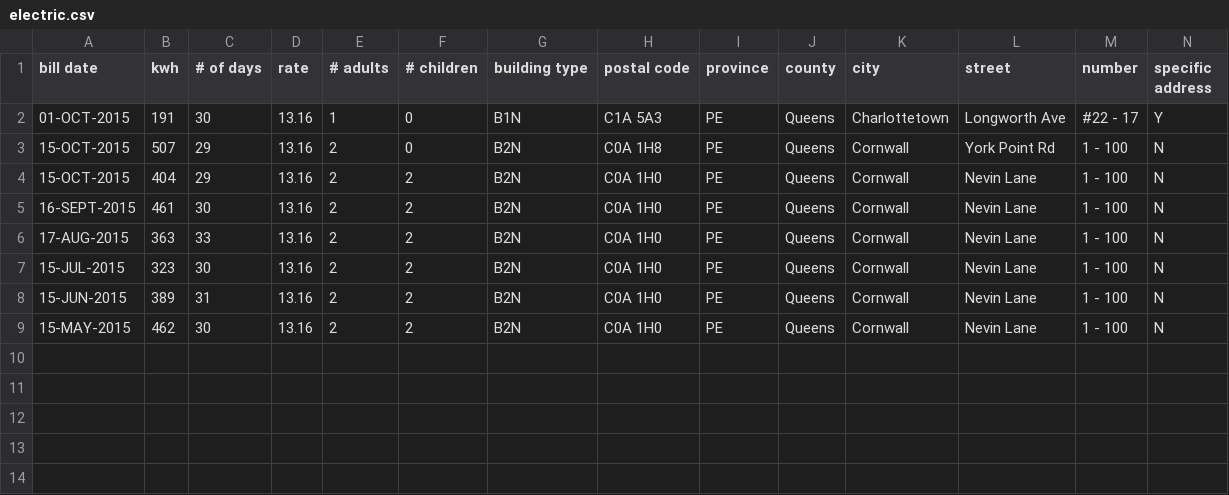
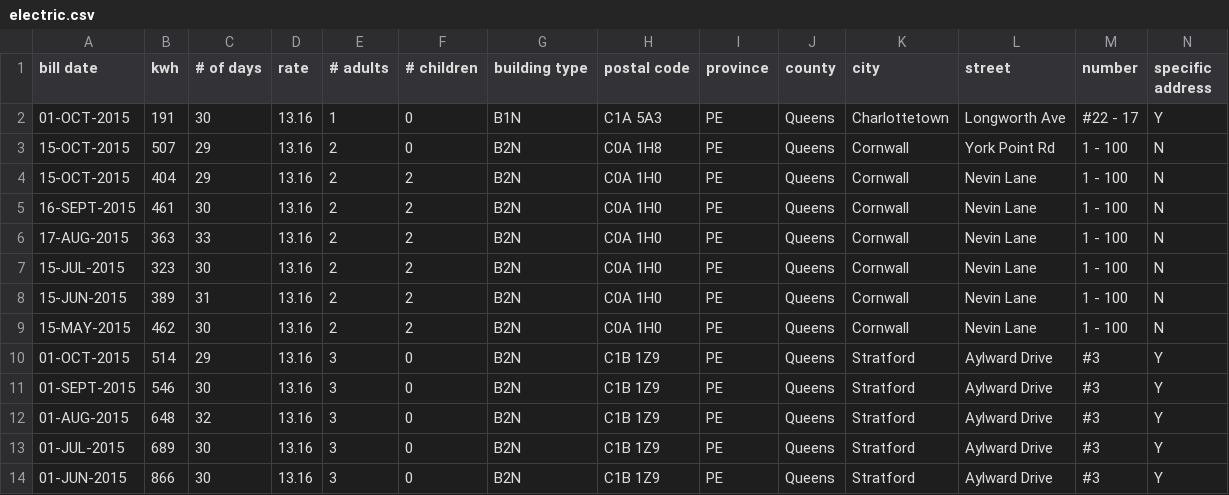
Before and after one commit to peidevs/OpenDataBookClub, a CSV file: data/crowd/utility/U_001_Electric/electric.csv, drawn as a sheet; the diff names each change by its address in the sheet, - before the commit and + after, or states it on an @@ line.

Commit message:
added data for jun-oct

```diff
--- a/data/crowd/utility/U_001_Electric/electric.csv
+++ b/data/crowd/utility/U_001_Electric/electric.csv
+row 10: 01-OCT-2015 | 514 | 29 | 13.16 | 3 | 0 | B2N | C1B 1Z9 | PE | Queens | Stratford | Aylward Drive | #3 | Y
+row 11: 01-SEPT-2015 | 546 | 30 | 13.16 | 3 | 0 | B2N | C1B 1Z9 | PE | Queens | Stratford | Aylward Drive | #3 | Y
+row 12: 01-AUG-2015 | 648 | 32 | 13.16 | 3 | 0 | B2N | C1B 1Z9 | PE | Queens | Stratford | Aylward Drive | #3 | Y
+row 13: 01-JUL-2015 | 689 | 30 | 13.16 | 3 | 0 | B2N | C1B 1Z9 | PE | Queens | Stratford | Aylward Drive | #3 | Y
+row 14: 01-JUN-2015 | 866 | 30 | 13.16 | 3 | 0 | B2N | C1B 1Z9 | PE | Queens | Stratford | Aylward Drive | #3 | Y
```
